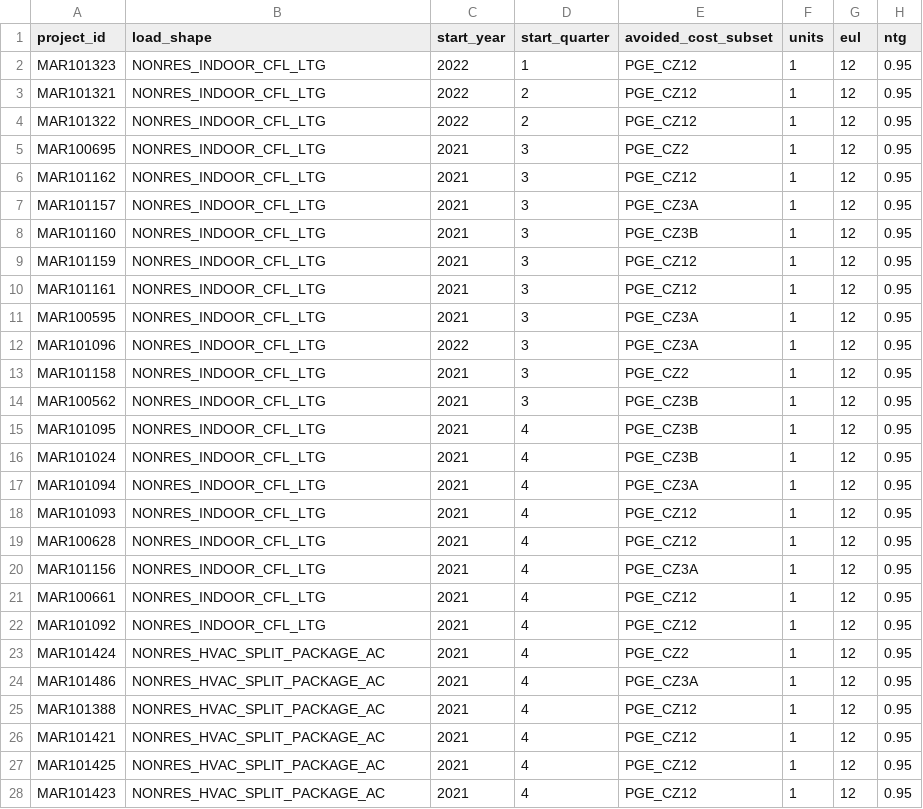
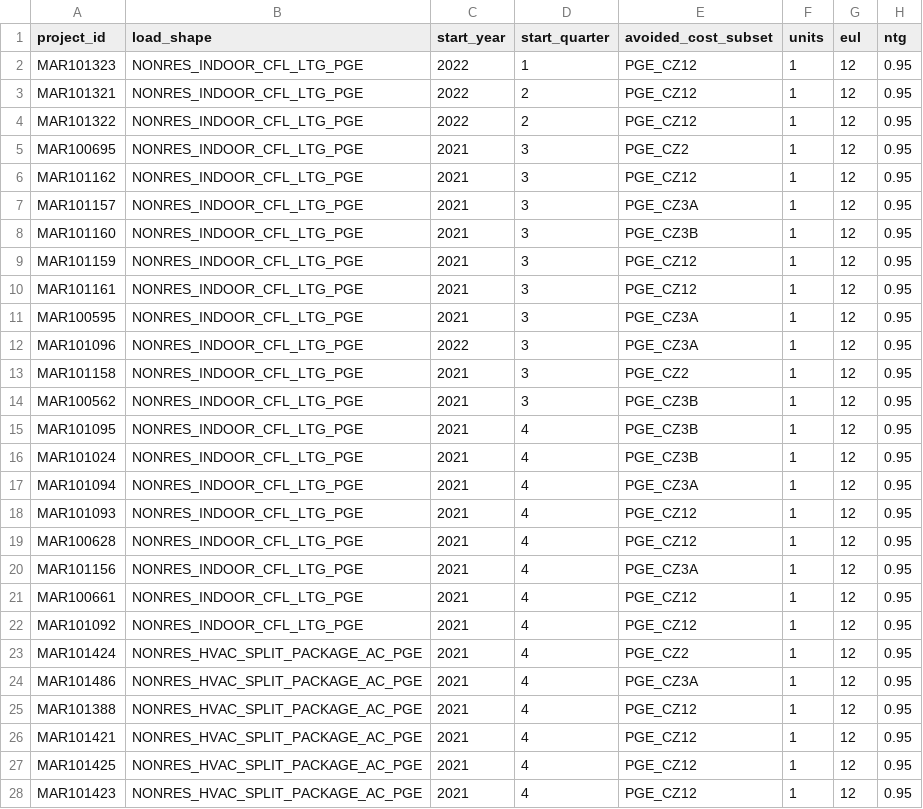
Before and after one commit to openbca/openbca, a CSV file: input/projects.csv, drawn as a sheet; only a part is shown; the diff covers the shown part only; the diff names each change by its address in the sheet, - before the commit and + after, or states it on an @@ line.

Commit message:
replace the notion of region/utility by avoided_cost_subset in the SQL code

```diff
--- a/input/projects.csv
+++ b/input/projects.csv
-B2:B22 (load_shape): NONRES_INDOOR_CFL_LTG
+B2:B22 (load_shape): NONRES_INDOOR_CFL_LTG_PGE
-B23:B28 (load_shape): NONRES_HVAC_SPLIT_PACKAGE_AC
+B23:B28 (load_shape): NONRES_HVAC_SPLIT_PACKAGE_AC_PGE
```
Also changed, not shown: 3 edited cells elsewhere in this file, 17 other files.
